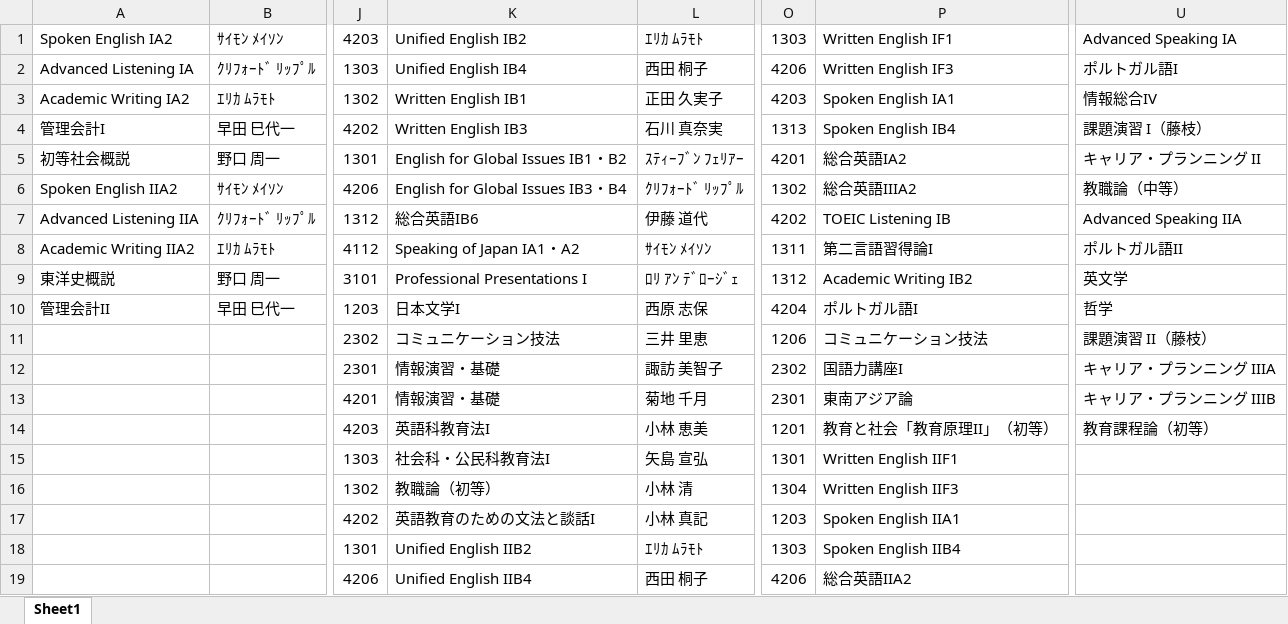
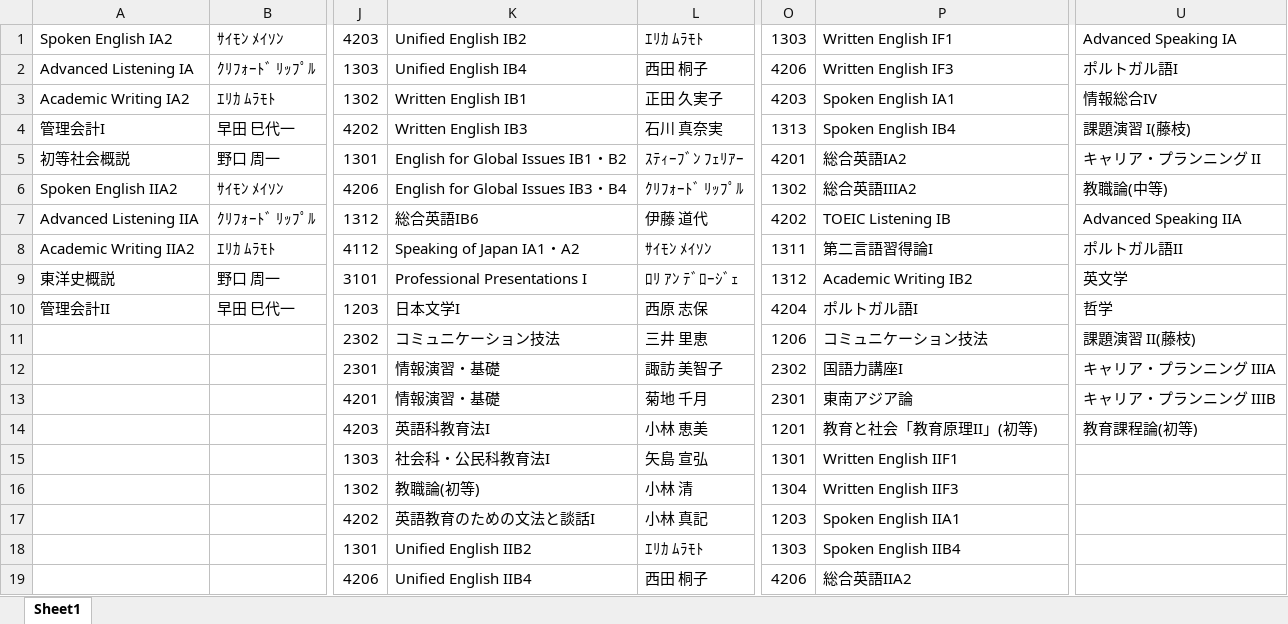
Before and after one commit to araki-shogo/syllabus, an Excel workbook: app/Http/Python/excel/Monday.xlsx, sheet Sheet1, drawn as a sheet; only a part is shown, gaps mark what is left out; values as stored, in another font and other column widths than the file's, no borders; the diff names each change by its address in the sheet, - before the commit and + after, or states it on an @@ line.

```diff
--- a/app/Http/Python/excel/Monday.xlsx (sheet Sheet1)
+++ b/app/Http/Python/excel/Monday.xlsx (sheet Sheet1)
-U4: 課題演習 I（藤枝）
+U4: 課題演習 I(藤枝)
-U6: 教職論（中等）
+U6: 教職論(中等)
-U11: 課題演習 II（藤枝）
+U11: 課題演習 II(藤枝)
-P14: 教育と社会「教育原理II」（初等）
+P14: 教育と社会「教育原理II」(初等)
-U14: 教育課程論（初等）
+U14: 教育課程論(初等)
-K16: 教職論（初等）
+K16: 教職論(初等)
```
Also changed, not shown: app/Http/Python/excel/Friday.xlsx, app/Http/Python/excel/Thursday.xlsx, 4 other files.
